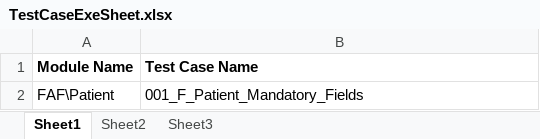
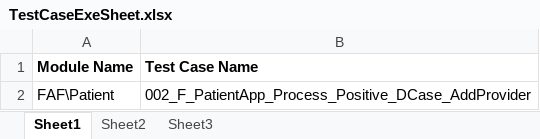
Before and after one commit to sbabupresidency1/fipsar_automation, an Excel workbook: QA/testcases/TestCaseExeSheet.xlsx, sheet Sheet1, drawn as a sheet; values as stored, in another font and other column widths than the file's, no borders; the diff names each change by its address in the sheet, - before the commit and + after, or states it on an @@ line.

```diff
--- a/QA/testcases/TestCaseExeSheet.xlsx (sheet Sheet1)
+++ b/QA/testcases/TestCaseExeSheet.xlsx (sheet Sheet1)
-B2 (Test Case Name): 001_F_Patient_Mandatory_Fields
+B2 (Test Case Name): 002_F_PatientApp_Process_Positive_DCase_AddProvider
```
